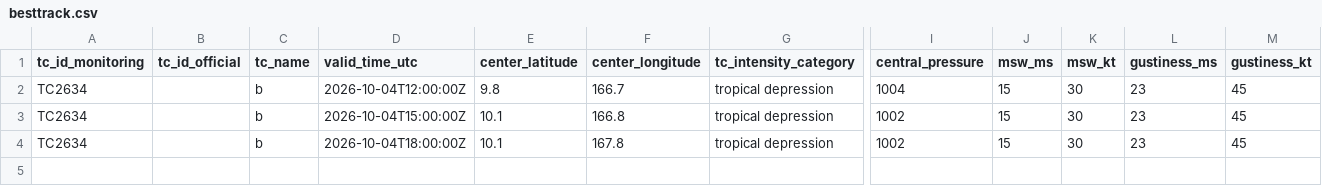
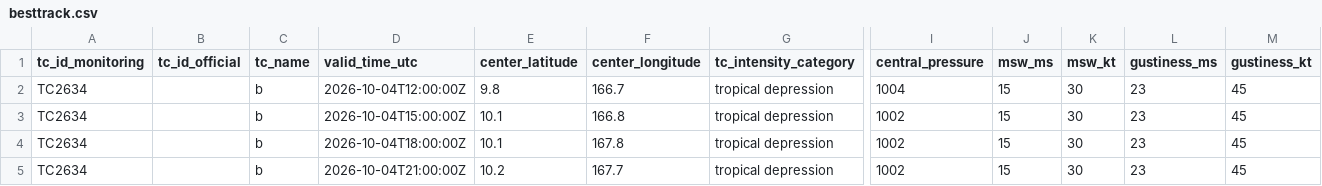
Before and after one commit to beuraieon-a/jma-tc-tracker, a CSV file: data/TC2634_TD_b/besttrack.csv, drawn as a sheet; only a part is shown, gaps mark what is left out; rows hold the shown columns only; the diff names each change by its address in the sheet, - before the commit and + after, or states it on an @@ line.

Commit message:
data: 37238660347 2026-10-04T22:05:26Z

```diff
--- a/data/TC2634_TD_b/besttrack.csv
+++ b/data/TC2634_TD_b/besttrack.csv
+row 5: TC2634 |  | b | 2026-10-04T21:00:00Z | 10.2 | 167.7 | tropical depression | 1002 | 15 | 30 | 23 | 45
```
Also changed, not shown: 4 other files.
